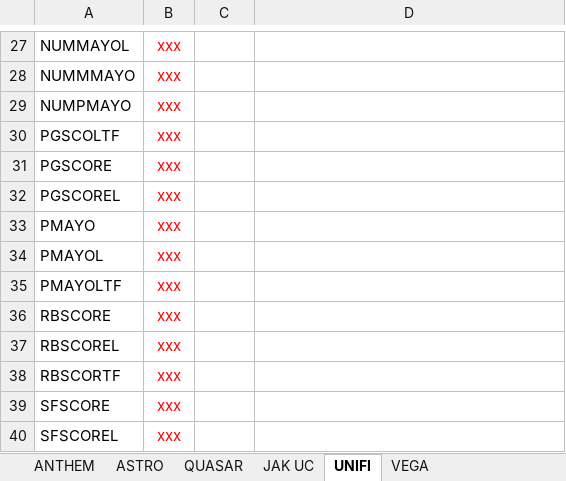
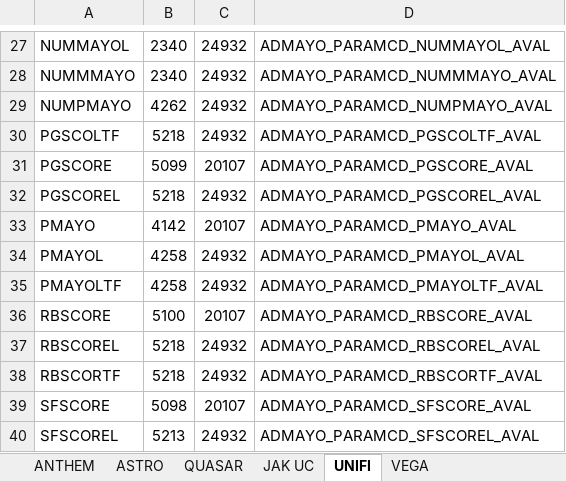
Before and after one commit to jeanmlv/example7, an Excel workbook: csv_file_comparison_filled_jean.xlsx, sheet UNIFI, drawn as a sheet; only a part is shown, gaps mark what is left out; values as stored, in another font and other column widths than the file's, no borders; charts and pictures not drawn; the diff covers the shown part only; the diff names each change by its address in the sheet, - before the commit and + after, or states it on an @@ line.

```diff
--- a/csv_file_comparison_filled_jean.xlsx (sheet UNIFI)
+++ b/csv_file_comparison_filled_jean.xlsx (sheet UNIFI)
-B27:B40 text colour: #FF0000
+B27:B40 text colour: black
-B27:B28: xxx
+B27:B28: 2340
-C27:C30: (empty)
+C27:C30: 24932
-D27: (empty)
+D27: ADMAYO_PARAMCD_NUMMAYOL_AVAL
-D28: (empty)
+D28: ADMAYO_PARAMCD_NUMMMAYO_AVAL
-B29: xxx
+B29: 4262
-D29: (empty)
+D29: ADMAYO_PARAMCD_NUMPMAYO_AVAL
-B30: xxx
+B30: 5218
-D30: (empty)
+D30: ADMAYO_PARAMCD_PGSCOLTF_AVAL
-B31: xxx
+B31: 5099
-C31: (empty)
+C31: 20107
-D31: (empty)
+D31: ADMAYO_PARAMCD_PGSCORE_AVAL
-B32: xxx
+B32: 5218
-C32: (empty)
+C32: 24932
-D32: (empty)
+D32: ADMAYO_PARAMCD_PGSCOREL_AVAL
-B33: xxx
+B33: 4142
-C33: (empty)
+C33: 20107
-D33: (empty)
+D33: ADMAYO_PARAMCD_PMAYO_AVAL
-B34:B35: xxx
+B34:B35: 4258
-C34:C35: (empty)
+C34:C35: 24932
-D34: (empty)
+D34: ADMAYO_PARAMCD_PMAYOL_AVAL
-D35: (empty)
+D35: ADMAYO_PARAMCD_PMAYOLTF_AVAL
-B36: xxx
+B36: 5100
-C36: (empty)
+C36: 20107
-D36: (empty)
+D36: ADMAYO_PARAMCD_RBSCORE_AVAL
-B37:B38: xxx
+B37:B38: 5218
-C37:C38: (empty)
+C37:C38: 24932
-D37: (empty)
+D37: ADMAYO_PARAMCD_RBSCOREL_AVAL
-D38: (empty)
+D38: ADMAYO_PARAMCD_RBSCORTF_AVAL
-B39: xxx
+B39: 5098
-C39: (empty)
+C39: 20107
-D39: (empty)
+D39: ADMAYO_PARAMCD_SFSCORE_AVAL
-B40: xxx
+B40: 5213
-C40: (empty)
+C40: 24932
-D40: (empty)
+D40: ADMAYO_PARAMCD_SFSCOREL_AVAL
```
Also changed, not shown: 194 edited cells and cell formats elsewhere in this sheet, sheet QUASAR.
